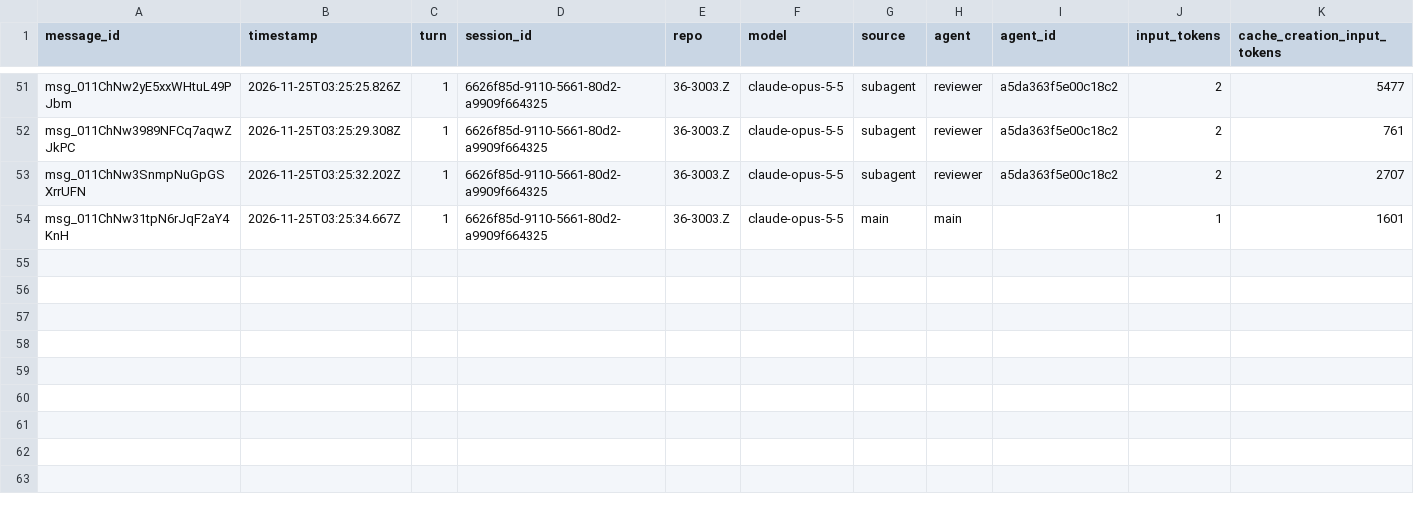
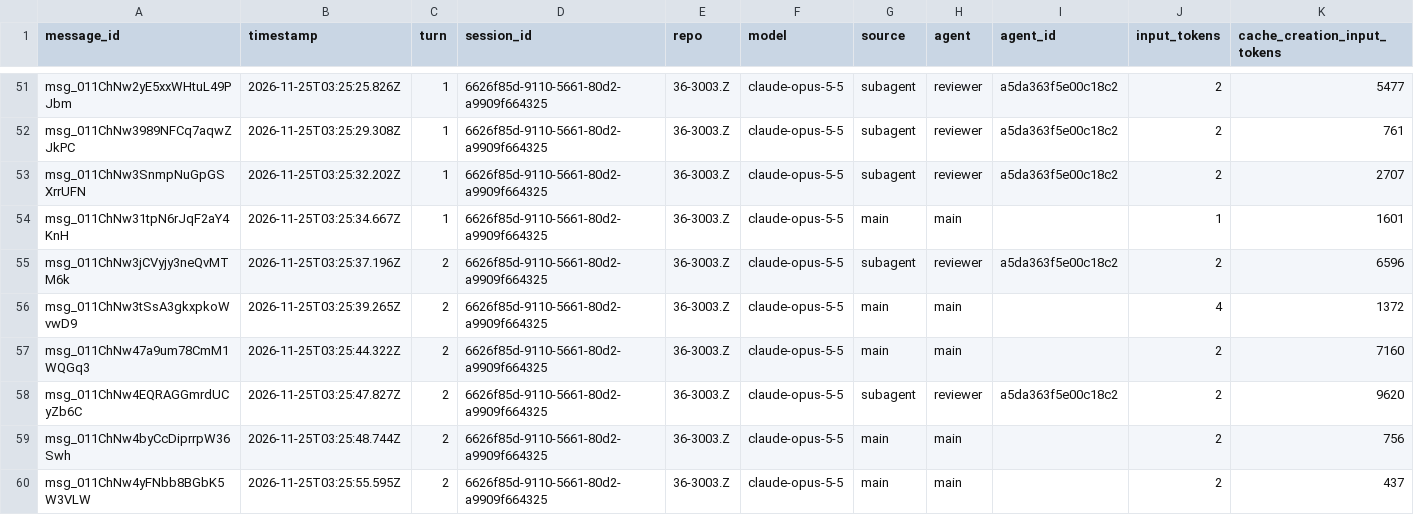
Before and after one commit to rhope-ops/36-3003.Z, a CSV file: sessions/6626f85d-9110-5661-80d2-a9909f664325.csv, drawn as a sheet; only a part is shown, gaps mark what is left out; rows hold the shown columns only; the diff names each change by its address in the sheet, - before the commit and + after, or states it on an @@ line.

```diff
--- a/sessions/6626f85d-9110-5661-80d2-a9909f664325.csv
+++ b/sessions/6626f85d-9110-5661-80d2-a9909f664325.csv
+row 55: msg_011ChNw3jCVyjy3neQvMTM6k | 2026-11-25T03:25:37.196Z | 2 | 6626f85d-9110-5661-80d2-a9909f664325 | 36-3003.Z | claude-opus-5-5 | subagent | reviewer | a5da363f5e00c18c2 | 2 | 6596
+row 56: msg_011ChNw3tSsA3gkxpkoWvwD9 | 2026-11-25T03:25:39.265Z | 2 | 6626f85d-9110-5661-80d2-a9909f664325 | 36-3003.Z | claude-opus-5-5 | main | main |  | 4 | 1372
+row 57: msg_011ChNw47a9um78CmM1WQGq3 | 2026-11-25T03:25:44.322Z | 2 | 6626f85d-9110-5661-80d2-a9909f664325 | 36-3003.Z | claude-opus-5-5 | main | main |  | 2 | 7160
+row 58: msg_011ChNw4EQRAGGmrdUCyZb6C | 2026-11-25T03:25:47.827Z | 2 | 6626f85d-9110-5661-80d2-a9909f664325 | 36-3003.Z | claude-opus-5-5 | subagent | reviewer | a5da363f5e00c18c2 | 2 | 9620
+row 59: msg_011ChNw4byCcDiprrpW36Swh | 2026-11-25T03:25:48.744Z | 2 | 6626f85d-9110-5661-80d2-a9909f664325 | 36-3003.Z | claude-opus-5-5 | main | main |  | 2 | 756
+row 60: msg_011ChNw4yFNbb8BGbK5W3VLW | 2026-11-25T03:25:55.595Z | 2 | 6626f85d-9110-5661-80d2-a9909f664325 | 36-3003.Z | claude-opus-5-5 | main | main |  | 2 | 437
```
Also changed, not shown: costs/6626f85d-9110-5661-80d2-a9909f664325.csv, 1 other file.
